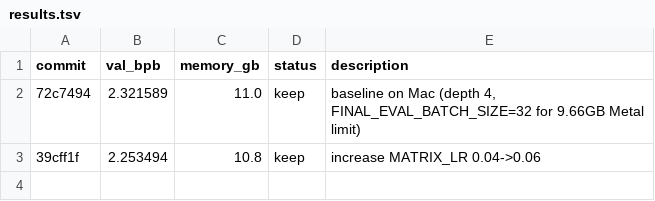
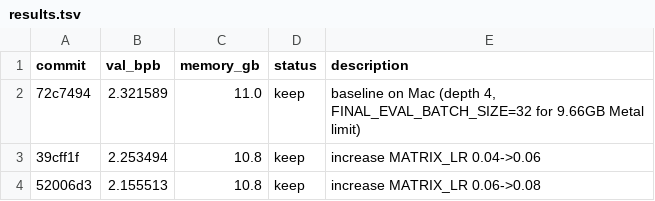
Before and after one commit to syami/autoresearch-mlx, a TSV file: results.tsv, drawn as a sheet.

```diff
--- a/results.tsv
+++ b/results.tsv
@@ -3 +3,2 @@ commit	val_bpb	memory_gb	status	description
 39cff1f	2.253494	10.8	keep	increase MATRIX_LR 0.04->0.06
+52006d3	2.155513	10.8	keep	increase MATRIX_LR 0.06->0.08
```
